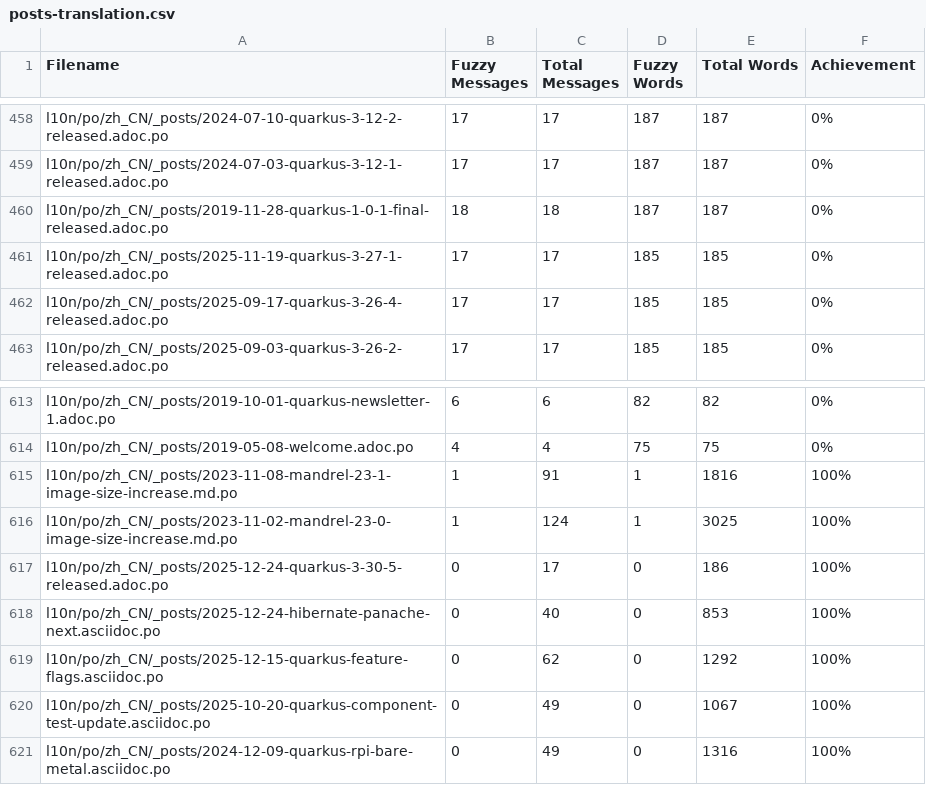
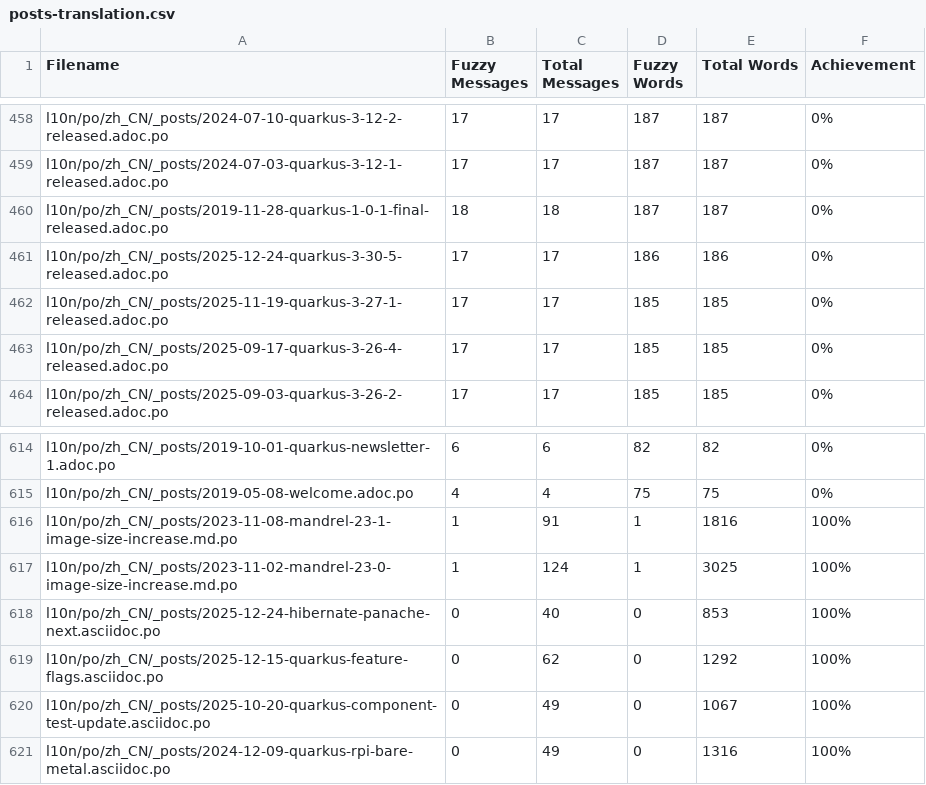
Before and after one commit to quarkusio/cn.quarkus.io, a CSV file: l10n/stats/posts-translation.csv, drawn as a sheet; only a part is shown, gaps mark what is left out; removed rows and columns are numbered as before the commit, all else as after; the diff names each change by its address in the sheet, - before the commit and + after, or states it on an @@ line.

Commit message:
Update translation stats

```diff
--- a/l10n/stats/posts-translation.csv
+++ b/l10n/stats/posts-translation.csv
+row 461: l10n/po/zh_CN/_posts/2025-12-24-quarkus-3-30-5-released.adoc.po | 17 | 17 | 186 | 186 | 0%
-row 617: l10n/po/zh_CN/_posts/2025-12-24-quarkus-3-30-5-released.adoc.po | 0 | 17 | 0 | 186 | 100%
```
Also changed, not shown: l10n/stats/latest-guides-translation.csv.
